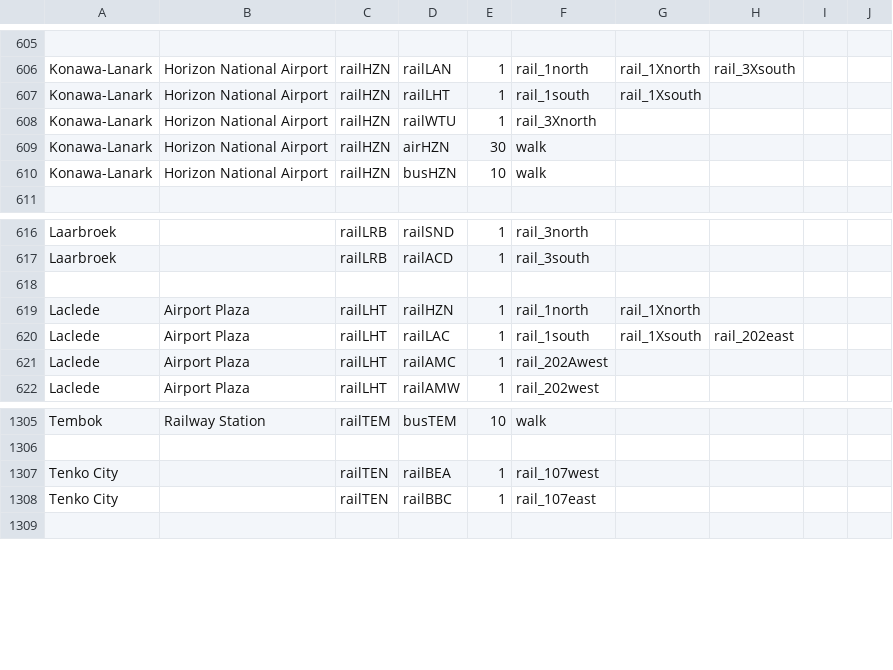
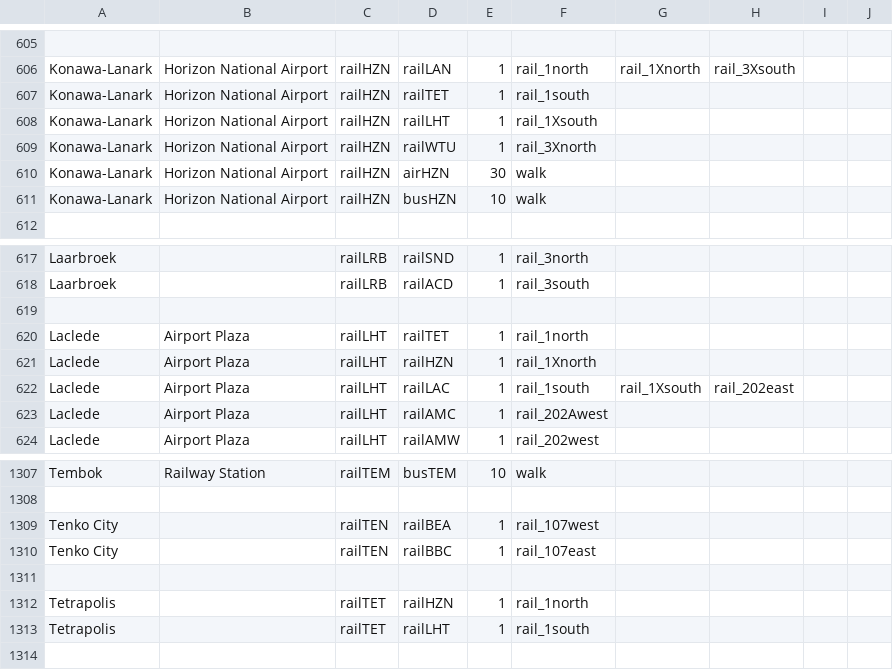
Before and after one commit to KittyCat11231/Feline-Holdings, a CSV file: src/intraroute/data/pathfinding/rail.csv, drawn as a sheet; only a part is shown, gaps mark what is left out; addresses are those after the commit; the diff names each change by its address in the sheet, - before the commit and + after, or states it on an @@ line.

Commit message:
IntraRoute data update

```diff
--- a/src/intraroute/data/pathfinding/rail.csv
+++ b/src/intraroute/data/pathfinding/rail.csv
+row 607: Konawa-Lanark | Horizon National Airport | railHZN | railTET | 1 | rail_1south
-F608: rail_1south
+F608: rail_1Xsouth
-G608: rail_1Xsouth
+G608: (empty)
+row 620: Laclede | Airport Plaza | railLHT | railTET | 1 | rail_1north
-F621: rail_1north
+F621: rail_1Xnorth
-G621: rail_1Xnorth
+G621: (empty)
+row 1311: (empty)
+row 1312: Tetrapolis |  | railTET | railHZN | 1 | rail_1north
+row 1313: Tetrapolis |  | railTET | railLHT | 1 | rail_1south
```
Also changed, not shown: src/intraroute/data/ui/stops/rail.csv, 2 other files.
